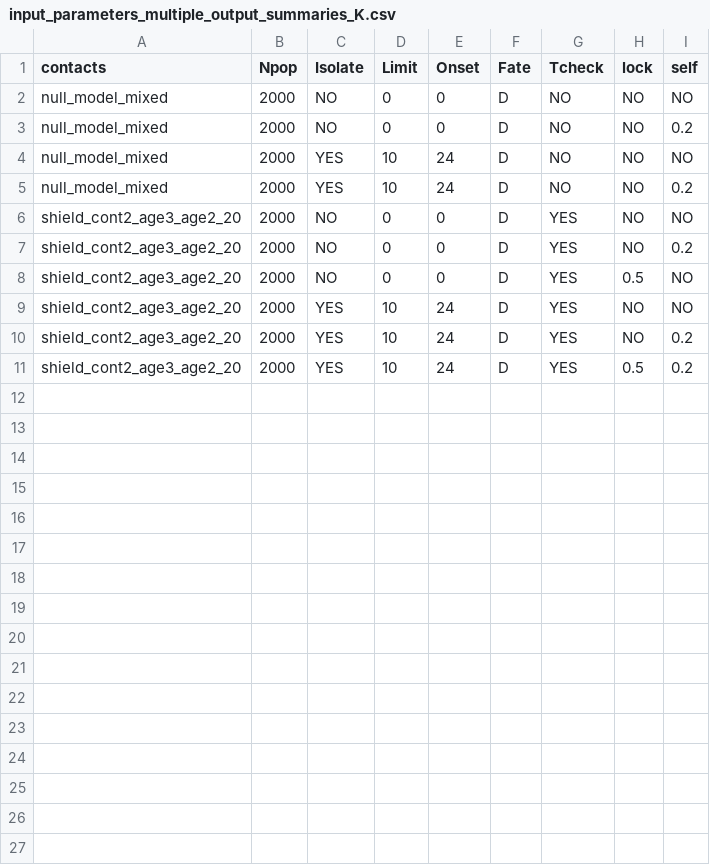
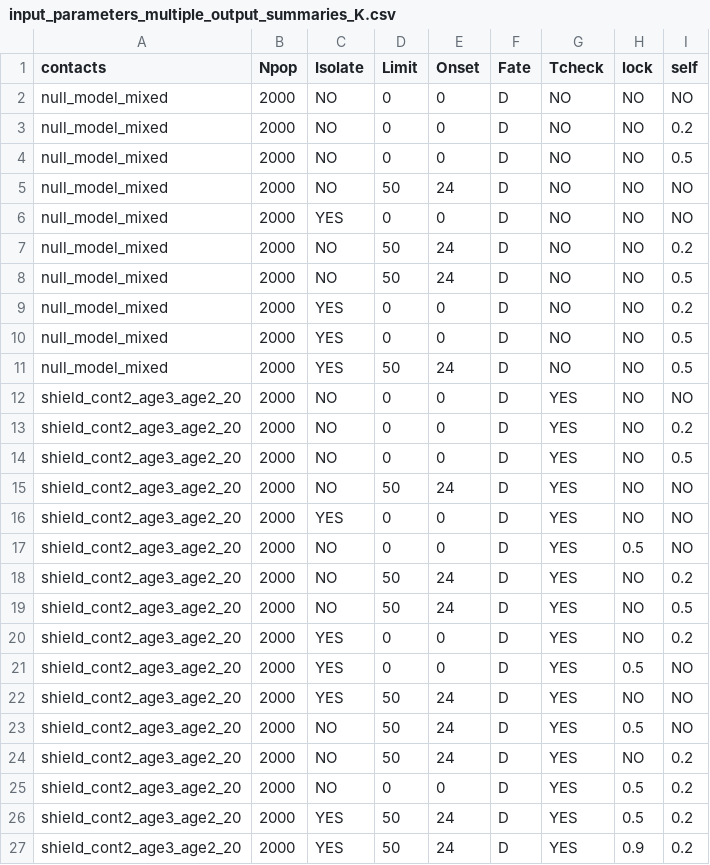
Before and after one commit to crowdfightcovid19/req-550-Syria, a CSV file: src/input_parameters_multiple_output_summaries_K.csv, drawn as a sheet.

```diff
--- a/src/input_parameters_multiple_output_summaries_K.csv
+++ b/src/input_parameters_multiple_output_summaries_K.csv
@@ -3,9 +3,25 @@
 "null_model_mixed",2000,"NO",0,0,"D","NO","NO",0.2
-"null_model_mixed",2000,"YES",10,24,"D","NO","NO","NO"
-"null_model_mixed",2000,"YES",10,24,"D","NO","NO",0.2
+"null_model_mixed",2000,"NO",0,0,"D","NO","NO",0.5
+"null_model_mixed",2000,"NO",50,24,"D","NO","NO","NO"
+"null_model_mixed",2000,"YES",0,0,"D","NO","NO","NO"
+"null_model_mixed",2000,"NO",50,24,"D","NO","NO",0.2
+"null_model_mixed",2000,"NO",50,24,"D","NO","NO",0.5
+"null_model_mixed",2000,"YES",0,0,"D","NO","NO",0.2
+"null_model_mixed",2000,"YES",0,0,"D","NO","NO",0.5
+"null_model_mixed",2000,"YES",50,24,"D","NO","NO",0.5
 "shield_cont2_age3_age2_20",2000,"NO",0,0,"D","YES","NO","NO"
 "shield_cont2_age3_age2_20",2000,"NO",0,0,"D","YES","NO",0.2
+"shield_cont2_age3_age2_20",2000,"NO",0,0,"D","YES","NO",0.5
+"shield_cont2_age3_age2_20",2000,"NO",50,24,"D","YES","NO","NO"
+"shield_cont2_age3_age2_20",2000,"YES",0,0,"D","YES","NO","NO"
 "shield_cont2_age3_age2_20",2000,"NO",0,0,"D","YES",0.5,"NO"
-"shield_cont2_age3_age2_20",2000,"YES",10,24,"D","YES","NO","NO"
-"shield_cont2_age3_age2_20",2000,"YES",10,24,"D","YES","NO",0.2
-"shield_cont2_age3_age2_20",2000,"YES",10,24,"D","YES",0.5,0.2
+"shield_cont2_age3_age2_20",2000,"NO",50,24,"D","YES","NO",0.2
+"shield_cont2_age3_age2_20",2000,"NO",50,24,"D","YES","NO",0.5
+"shield_cont2_age3_age2_20",2000,"YES",0,0,"D","YES","NO",0.2
+"shield_cont2_age3_age2_20",2000,"YES",0,0,"D","YES",0.5,"NO"
+"shield_cont2_age3_age2_20",2000,"YES",50,24,"D","YES","NO","NO"
+"shield_cont2_age3_age2_20",2000,"NO",50,24,"D","YES",0.5,"NO"
+"shield_cont2_age3_age2_20",2000,"NO",50,24,"D","YES","NO",0.2
+"shield_cont2_age3_age2_20",2000,"NO",0,0,"D","YES",0.5,0.2
+"shield_cont2_age3_age2_20",2000,"YES",50,24,"D","YES",0.5,0.2
+"shield_cont2_age3_age2_20",2000,"YES",50,24,"D","YES",0.9,0.2
```
Also changed, not shown: src/input_parameters_multiple_output_summaries_B.csv, 5 other files.
